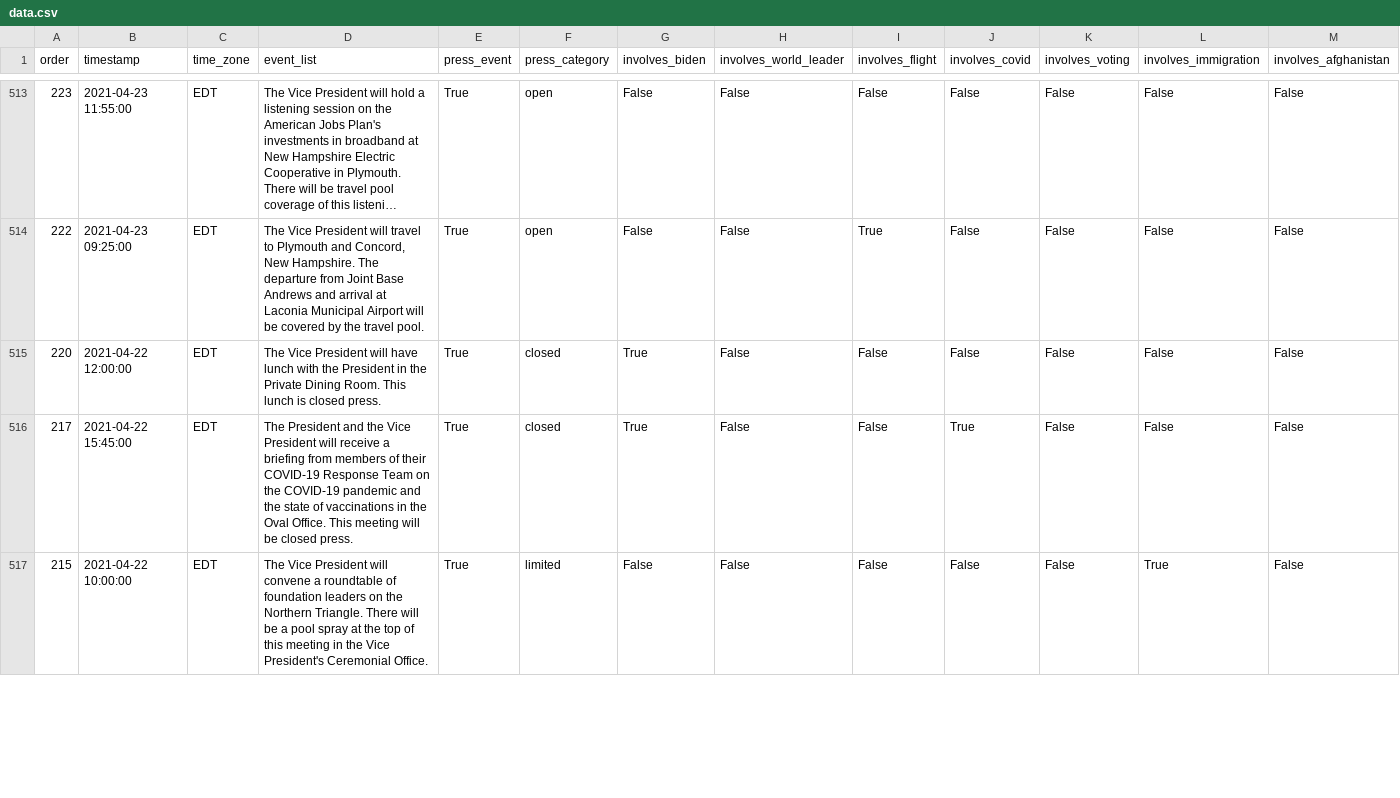
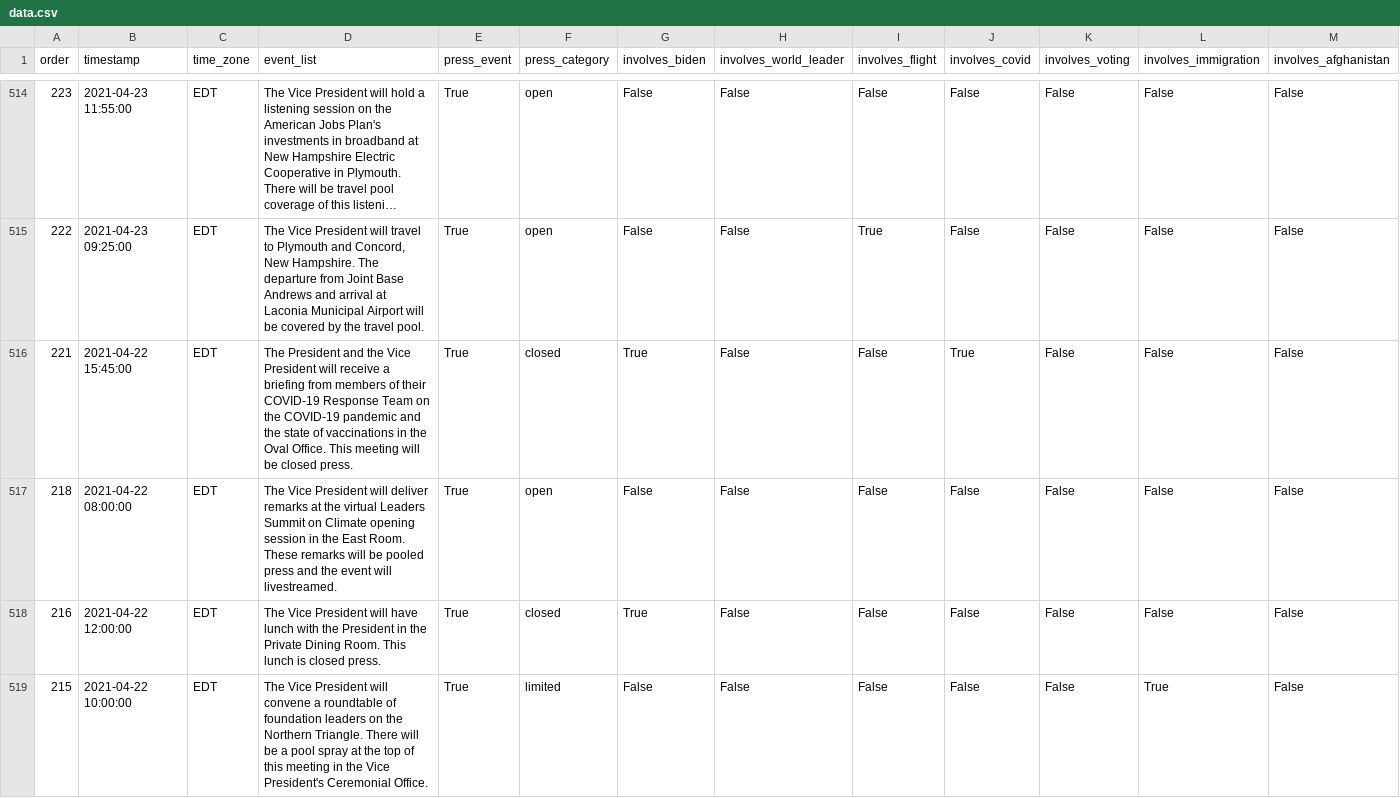
Before and after one commit to datadesk/kamala-harris-schedules, a CSV file: data.csv, drawn as a sheet; only a part is shown, gaps mark what is left out; long unchanged cells end in …; the diff covers the shown part only.

```diff
--- a/data.csv
+++ b/data.csv
@@ -514,4 +515,5 @@ order,timestamp,time_zone,event_list,press_event,press_category,involves_biden,i
 222,2021-04-23 09:25:00,EDT,"The Vice President will travel to Plymouth and Concord, New Hampshire. The departure from Joint Base Andrews and arrival at Laconia Municipal Airport will be covered by the travel pool.",True,open,False,False,True,False,False,False,False
-220,2021-04-22 12:00:00,EDT,The Vice President will have lunch with the President in the Private Dining Room. This lunch is closed press.,True,closed,True,False,False,False,False,False,False
-217,2021-04-22 15:45:00,EDT,The President and the Vice President will receive a briefing from members of their COVID-19 Response Team on the COVID-19 pandemic and the state of vaccinations in the Oval Office. This meeting will be closed press.,True,closed,True,False,False,True,False,False,False
+221,2021-04-22 15:45:00,EDT,The President and the Vice President will receive a briefing from members of their COVID-19 Response Team on the COVID-19 pandemic and the state of vaccinations in the Oval Office. This meeting will be closed press.,True,closed,True,False,False,True,False,False,False
+218,2021-04-22 08:00:00,EDT,The Vice President will deliver remarks at the virtual Leaders Summit on Climate opening session in the East Room. These remarks will be pooled press and the event will livestreamed.,True,open,False,False,False,False,False,False,False
+216,2021-04-22 12:00:00,EDT,The Vice President will have lunch with the President in the Private Dining Room. This lunch is closed press.,True,closed,True,False,False,False,False,False,False
 215,2021-04-22 10:00:00,EDT,The Vice President will convene a roundtable of foundation leaders on the Northern Triangle. There will be a pool spray at the top of this meeting in the Vice President's Ceremonial Office.,True,limited,False,False,False,False,False,True,False
```
Also changed, not shown: 4 added rows, 4 removed rows and 3 edited cells elsewhere in this file.
